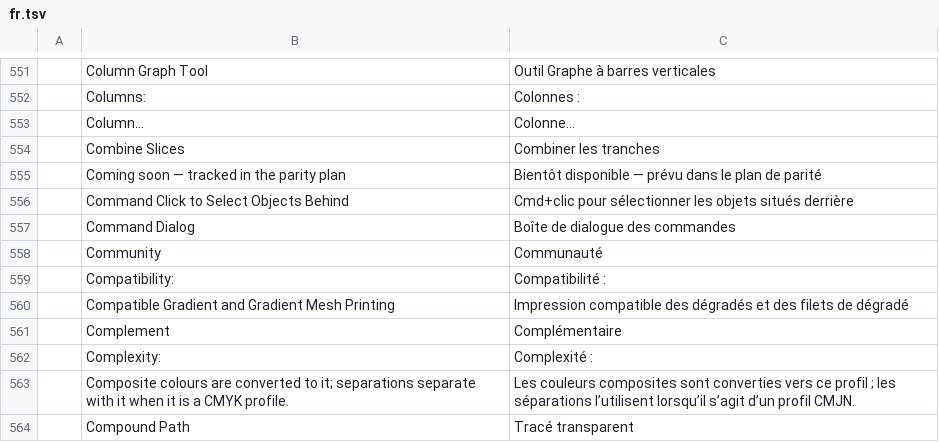
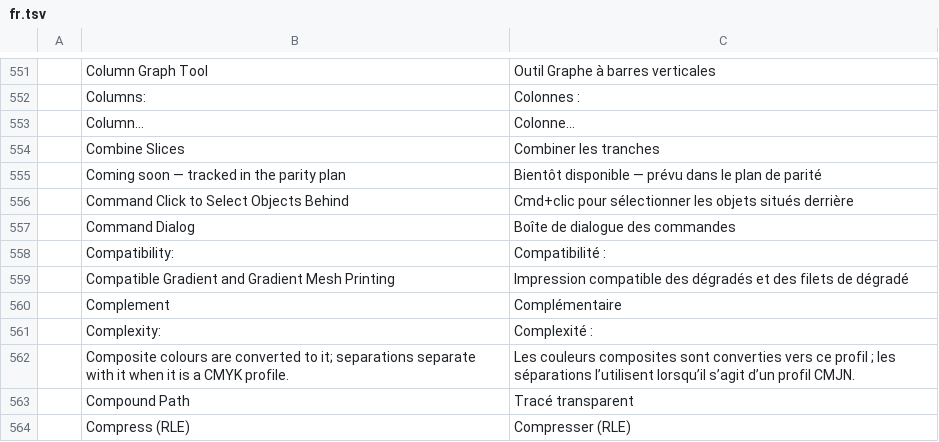
Before and after one commit to tazerty/vectorcraft, a TSV file: crates/ui-egui/src/i18n/fr.tsv, drawn as a sheet; only a part is shown, gaps mark what is left out; the shorter side is filled out with more unchanged rows; the diff names each change by its address in the sheet, - before the commit and + after, or states it on an @@ line.

```diff
--- a/crates/ui-egui/src/i18n/fr.tsv
+++ b/crates/ui-egui/src/i18n/fr.tsv
-row 558:  | Community | Communauté
```
Also changed, not shown: crates/ui-egui/src/i18n/hu.tsv, crates/ui-egui/src/i18n/ja.tsv, 14 other files.
